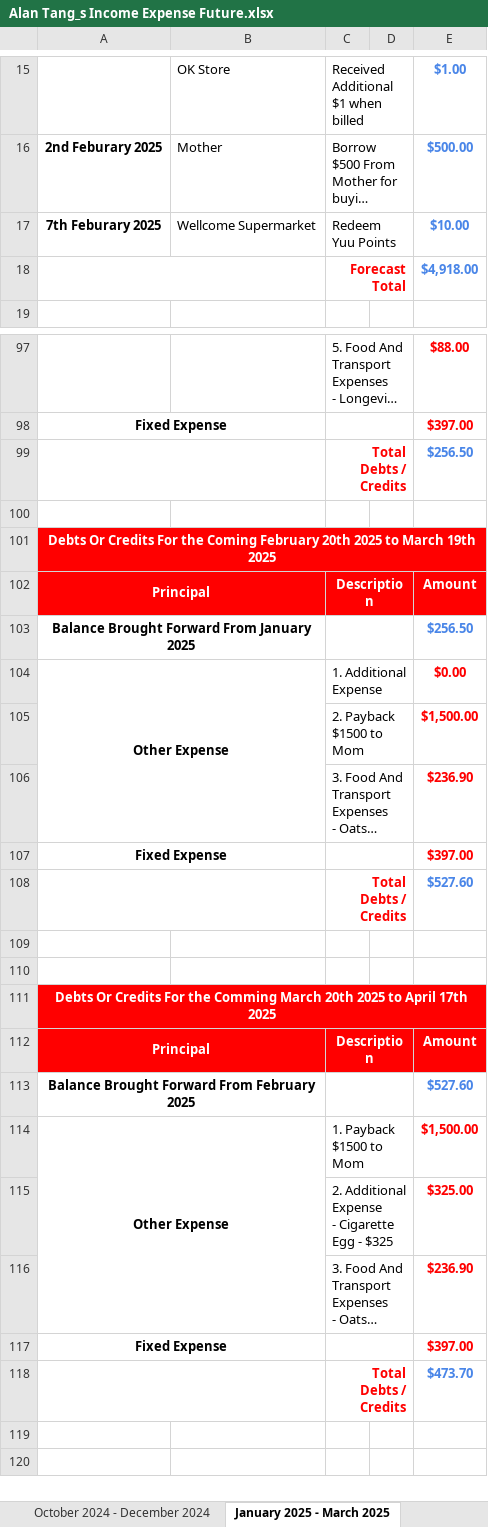
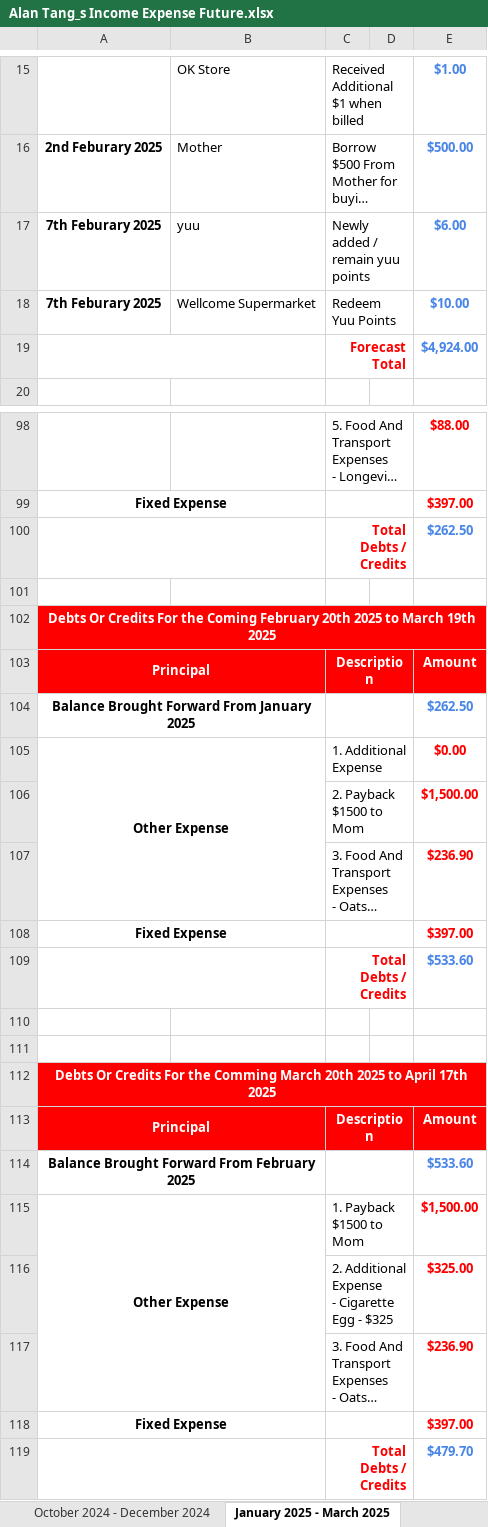
Before and after one commit to tangsinglun/Income-And-Expenditure-Forecast, an Excel workbook: Alan Tang_s Income Expense Future.xlsx, sheet January 2025 - March 2025, drawn as a sheet; only a part is shown, gaps mark what is left out; long unchanged cells end in …; values as stored, in another font and other column widths than the file's, no borders; conditional formats not drawn; addresses are those after the commit; the diff covers the shown part only; the diff names each change by its address in the sheet, - before the commit and + after, or states it on an @@ line.

Commit message:
docs: Added new item for total assets - yuu points

```diff
--- a/Alan Tang_s Income Expense Future.xlsx (sheet January 2025 - March 2025)
+++ b/Alan Tang_s Income Expense Future.xlsx (sheet January 2025 - March 2025)
+row 17: 7th Feburary 2025 | yuu | Newly added / remain yuu points |  | $6.00
-E19: $4,918.00
+E19: $4,924.00
-E100: $256.50
+E100: $262.50
-E104: $256.50
+E104: $262.50
-E109: $527.60
+E109: $533.60
-E114: $527.60
+E114: $533.60
-E119: $473.70
+E119: $479.70
```
Also changed, not shown: 2 edited cells elsewhere in this sheet, sheet April 2024 - June 2024, sheet January 2026 - March 2026, sheet April 2025 - June 2025, sheet October 2025 - December 2025, sheet April 2026 - June 2026, sheet July 2026 - September 2026, 4 more sheets, formulas that keep their value.
